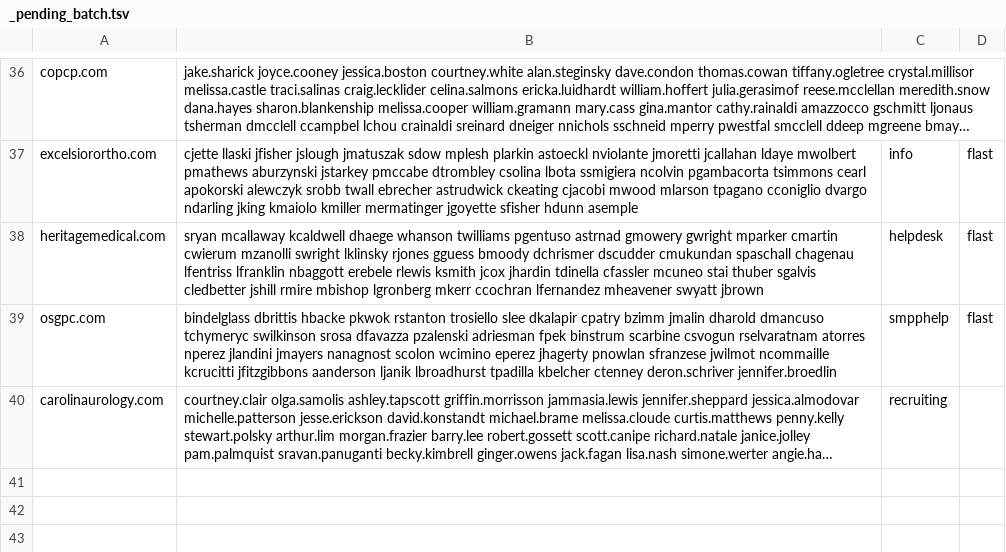
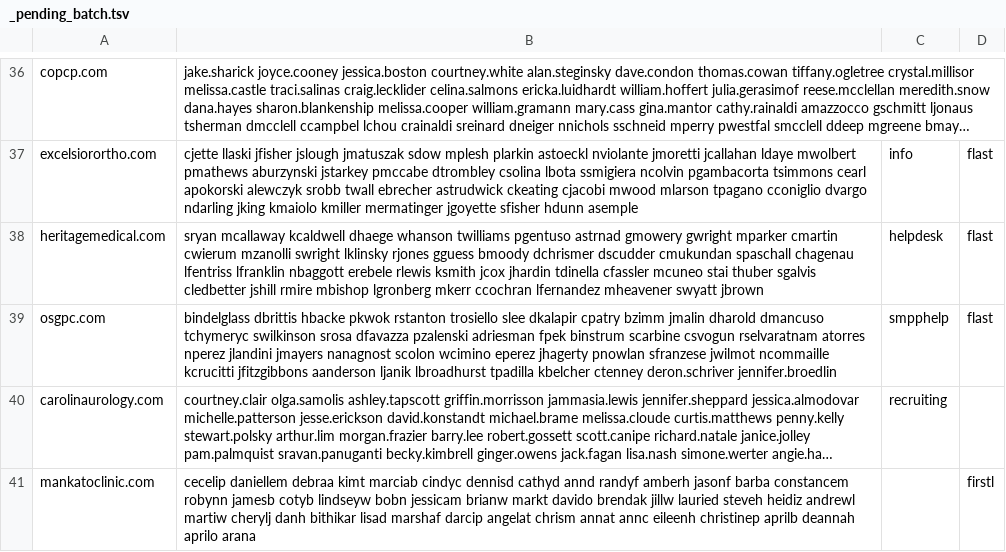
Before and after one commit to himanshu95552/Claude-Projects, a TSV file: tools/data/_pending_batch.tsv, drawn as a sheet; only a part is shown, gaps mark what is left out; long unchanged cells end in …; the diff names each change by its address in the sheet, - before the commit and + after, or states it on an @@ line.

```diff
--- a/tools/data/_pending_batch.tsv
+++ b/tools/data/_pending_batch.tsv
+row 41: mankatoclinic.com | cecelip daniellem debraa kimt marciab cindyc dennisd cathyd annd randyf amberh jasonf barba constancem robynn jamesb cotyb lindseyw bobn jessicam brianw markt davido brendak jillw lauried steveh heidiz andrewl martiw cherylj danh bithikar lisad marshaf darcip angelat chrism annat annc eileenh christinep aprilb deannah aprilo arana |  | firstl
```
